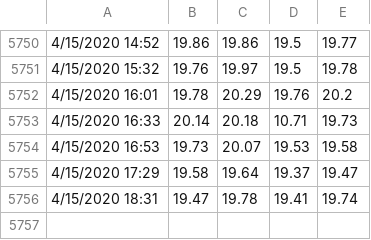
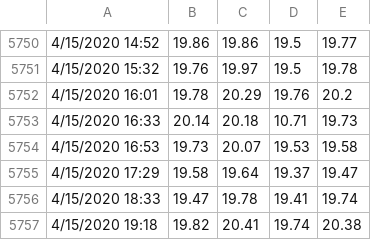
Before and after one commit to thetradingwhisperer/ML4TradingCL_volume, a CSV file: clData_25000V_April10th.csv, drawn as a sheet; only a part is shown, gaps mark what is left out.

Commit message:
Update clData_25000V_April10th.csv

```diff
--- a/clData_25000V_April10th.csv
+++ b/clData_25000V_April10th.csv
@@ -5755,2 +5755,3 @@
 4/15/2020 17:29,19.58,19.64,19.37,19.47
-4/15/2020 18:31,19.47,19.78,19.41,19.74
+4/15/2020 18:33,19.47,19.78,19.41,19.74
+4/15/2020 19:18,19.82,20.41,19.74,20.38
```
